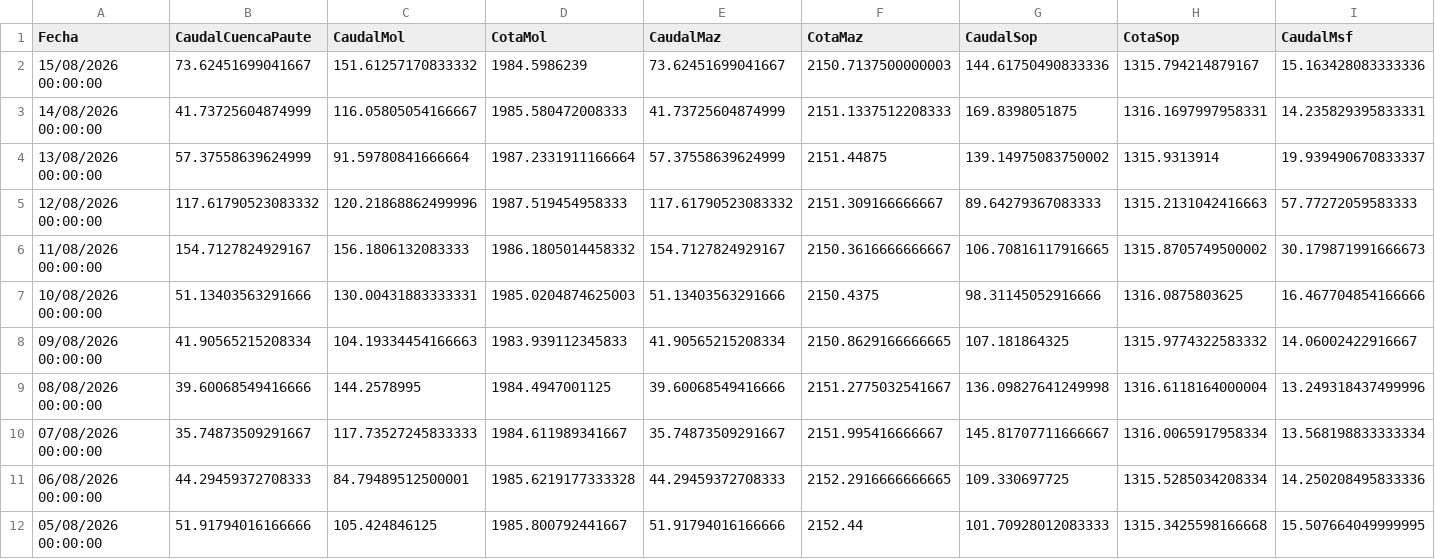
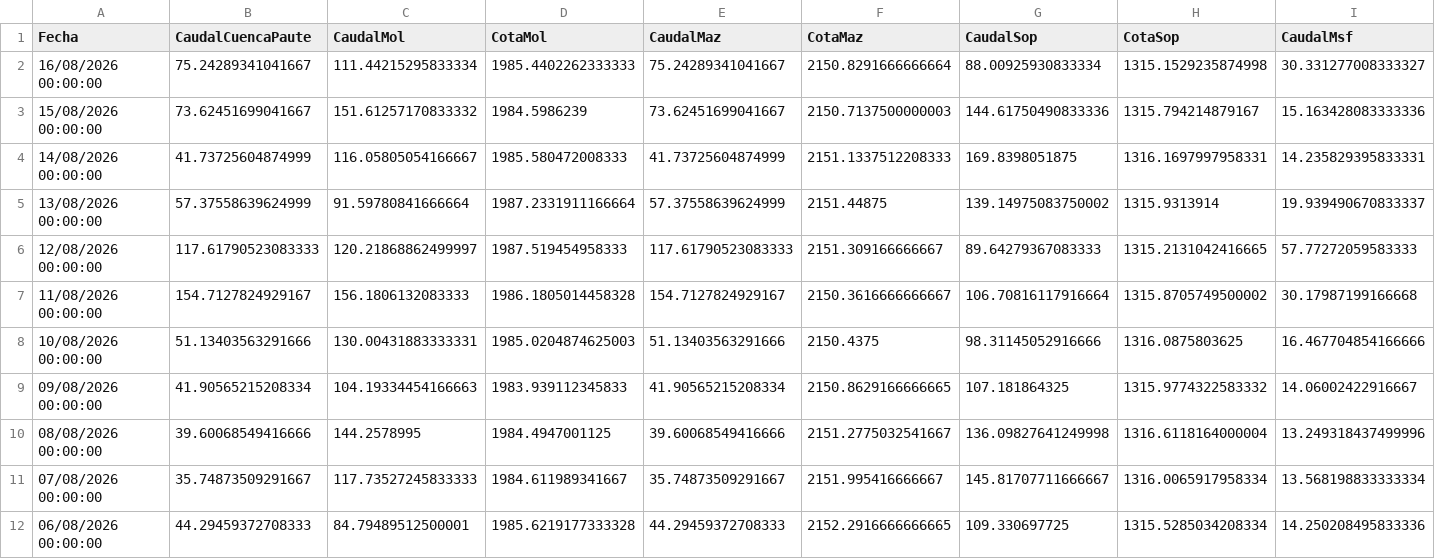
Before and after one commit to jp1309/celec, a CSV file: Hidro_mensual/Hidrología_CSR_agosto-2026.csv, drawn as a sheet; only a part is shown; the shorter side is filled out with more unchanged rows; addresses are those after the commit; rows hold the shown columns only; the diff names each change by its address in the sheet, - before the commit and + after, or states it on an @@ line.

```diff
--- a/Hidro_mensual/Hidrología_CSR_agosto-2026.csv
+++ b/Hidro_mensual/Hidrología_CSR_agosto-2026.csv
+row 2: 16/08/2026 00:00:00 | 75.24289341041667 | 111.44215295833334 | 1985.4402262333333 | 75.24289341041667 | 2150.8291666666664 | 88.00925930833334 | 1315.1529235874998 | 30.331277008333327
-B6 (CaudalCuencaPaute): 117.61790523083332
+B6 (CaudalCuencaPaute): 117.61790523083333
-C6 (CaudalMol): 120.21868862499996
+C6 (CaudalMol): 120.21868862499997
-E6 (CaudalMaz): 117.61790523083332
+E6 (CaudalMaz): 117.61790523083333
-H6 (CotaSop): 1315.2131042416663
+H6 (CotaSop): 1315.2131042416665
-D7 (CotaMol): 1986.1805014458332
+D7 (CotaMol): 1986.1805014458328
-G7 (CaudalSop): 106.70816117916665
+G7 (CaudalSop): 106.70816117916664
-I7 (CaudalMsf): 30.179871991666673
+I7 (CaudalMsf): 30.17987199166668
```
Also changed, not shown: Produ_mensual/Producción_CSR_agosto-2026.csv, data/produccion_diaria_larga.csv, 5 other files.
